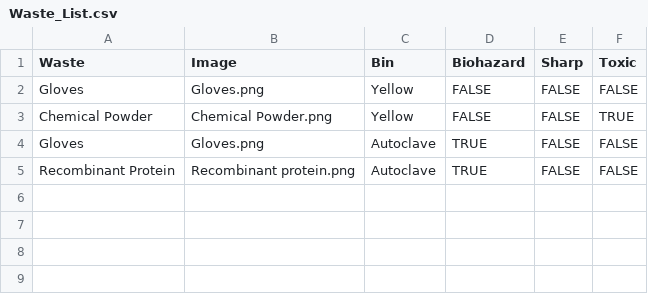
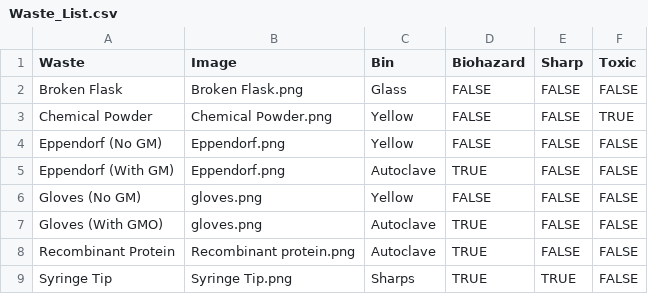
Before and after one commit to tmchugh805/Sustainability, a CSV file: Waste_List.csv, drawn as a sheet.

Commit message:
Added scoring and updated the Waste_List.csv

```diff
--- a/Waste_List.csv
+++ b/Waste_List.csv
@@ -1,5 +1,9 @@
 Waste,Image,Bin,Biohazard,Sharp,Toxic
-Gloves,Gloves.png,Yellow,FALSE,FALSE,FALSE
+Broken Flask,Broken Flask.png,Glass,FALSE,FALSE,FALSE
 Chemical Powder,Chemical Powder.png,Yellow,FALSE,FALSE,TRUE
-Gloves,Gloves.png,Autoclave,TRUE,FALSE,FALSE
+Eppendorf (No GM),Eppendorf.png,Yellow,FALSE,FALSE,FALSE
+Eppendorf (With GM),Eppendorf.png,Autoclave,TRUE,FALSE,FALSE
+Gloves (No GM),gloves.png,Yellow,FALSE,FALSE,FALSE
+Gloves (With GMO),gloves.png,Autoclave,TRUE,FALSE,FALSE
 Recombinant Protein,Recombinant protein.png,Autoclave,TRUE,FALSE,FALSE
+Syringe Tip,Syringe Tip.png,Sharps,TRUE,TRUE,FALSE
```
Also changed, not shown: 3 other files.
